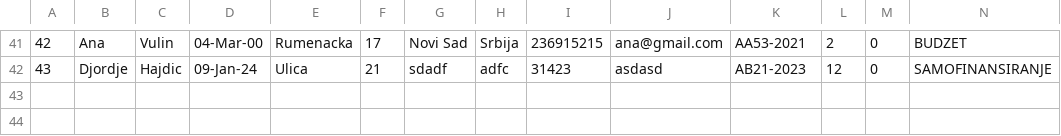
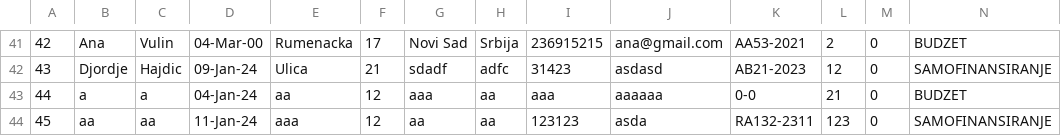
Before and after one commit to VeljkoW/Student-Service, a CSV file: CLI/Data/Students.csv, drawn as a sheet; only a part is shown, gaps mark what is left out.

```diff
--- a/CLI/Data/Students.csv
+++ b/CLI/Data/Students.csv
@@ -42 +42,3 @@
 43|Djordje|Hajdic|09-Jan-24|Ulica|21|sdadf|adfc|31423|asdasd|AB21-2023|12|0|SAMOFINANSIRANJE
+44|a|a|04-Jan-24|aa|12|aaa|aa|aaa|aaaaaa|0-0|21|0|BUDZET
+45|aa|aa|11-Jan-24|aaa|12|aa|aa|123123|asda|RA132-2311|123|0|SAMOFINANSIRANJE
```
Also changed, not shown: CLI/Data/ExamGrades.csv, CLI/Data/Professors.csv, 11 other files.
